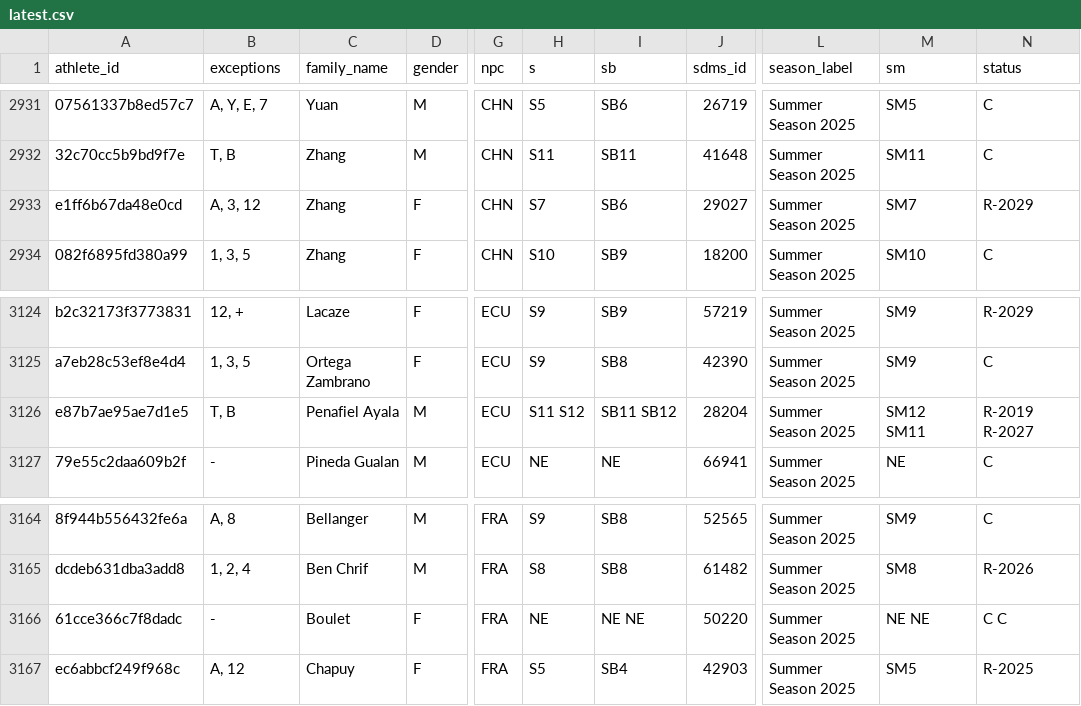
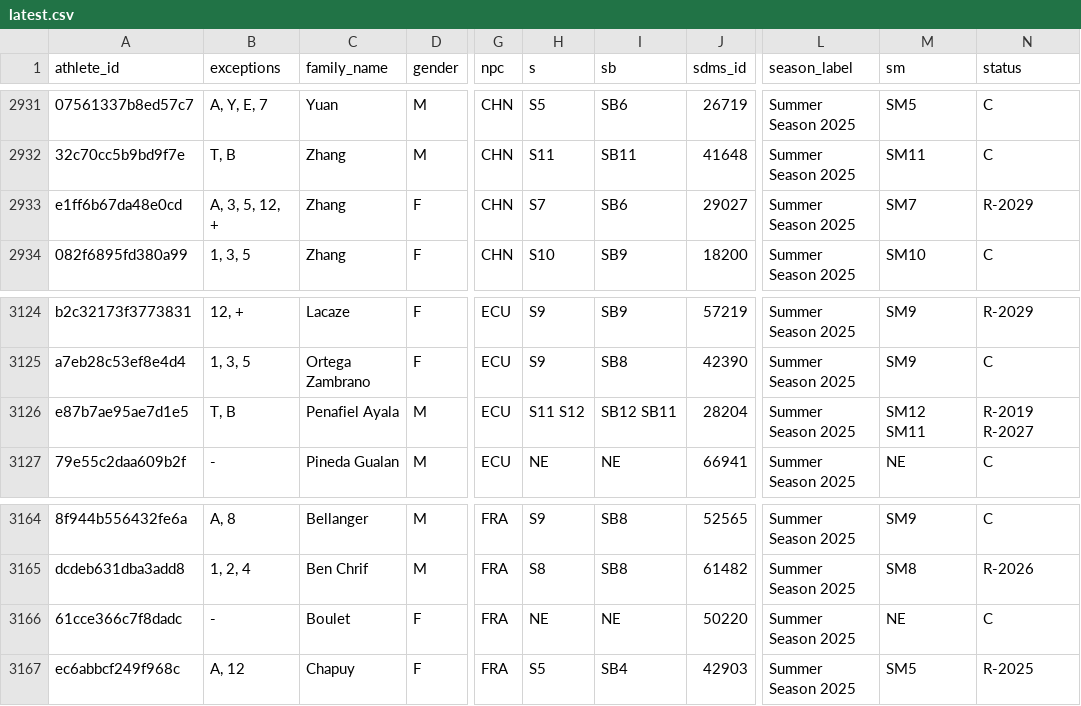
Before and after one commit to OpenWaterXT/1, a CSV file: data/latest.csv, drawn as a sheet; only a part is shown, gaps mark what is left out; the diff names each change by its address in the sheet, - before the commit and + after, or states it on an @@ line.

```diff
--- a/data/latest.csv
+++ b/data/latest.csv
-B2933 (exceptions): A, 3, 12
+B2933 (exceptions): A, 3, 5, 12, +
-I3126 (sb): SB11 SB12
+I3126 (sb): SB12 SB11
-I3166 (sb): NE NE
+I3166 (sb): NE
-M3166 (sm): NE NE
+M3166 (sm): NE
-N3166 (status): C C
+N3166 (status): C
```
Also changed, not shown: data/seasons/S25.csv, 3 other files.
